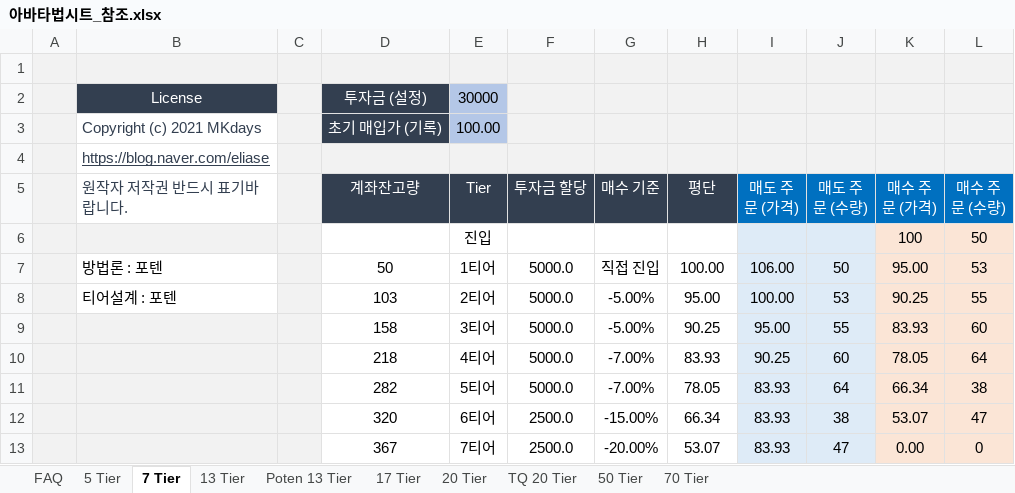
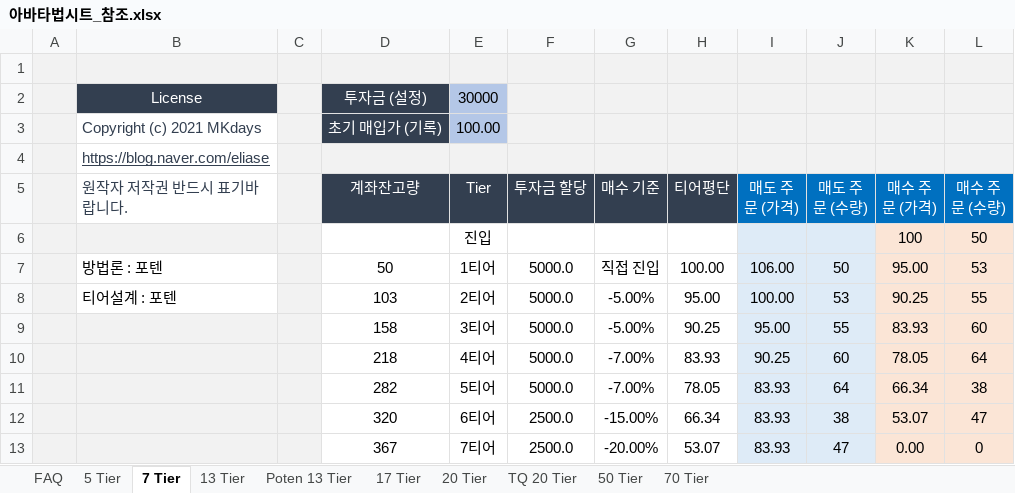
Before and after one commit to kwaktai/Lotto-1, an Excel workbook: Lotto/아바타법시트_참조.xlsx, sheet 7 Tier, drawn as a sheet; values as stored, in another font and other column widths than the file's, no borders; charts and pictures not drawn; the diff names each change by its address in the sheet, - before the commit and + after, or states it on an @@ line.

```diff
--- a/Lotto/아바타법시트_참조.xlsx (sheet 7 Tier)
+++ b/Lotto/아바타법시트_참조.xlsx (sheet 7 Tier)
-H5: 평단
+H5: 티어평단
```
Also changed, not shown: sheet 5 Tier, sheet Poten 13 Tier, sheet 13 Tier, sheet 17 Tier, sheet TQ 20 Tier, sheet 20 Tier, 2 more sheets, Lotto/엑셀자동매매_샘플.xlsx, 15 other files.
